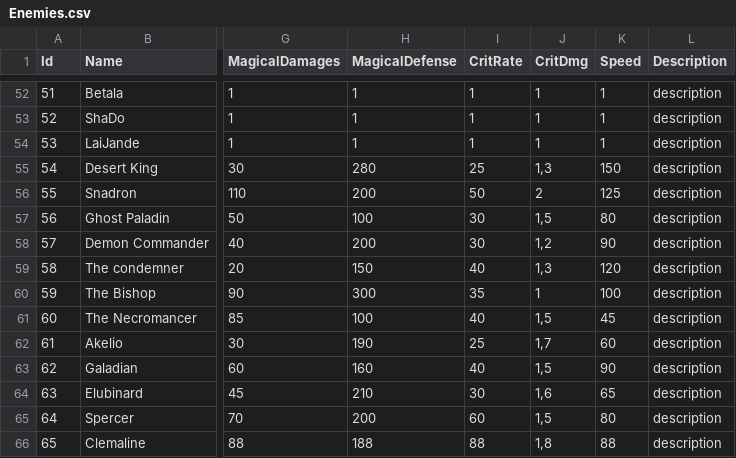
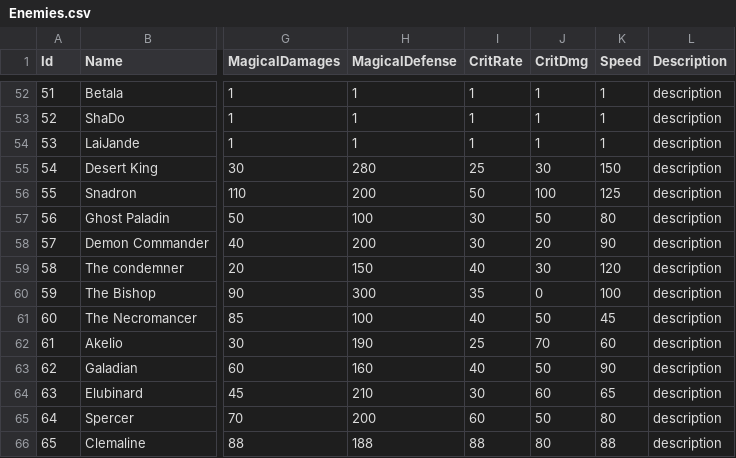
Before and after one commit to FrownGate/Ennisia, a CSV file: Assets/Editor/CSV/Enemies.csv, drawn as a sheet; only a part is shown, gaps mark what is left out; the diff names each change by its address in the sheet, - before the commit and + after, or states it on an @@ line.

```diff
--- a/Assets/Editor/CSV/Enemies.csv
+++ b/Assets/Editor/CSV/Enemies.csv
-J55 (CritDmg): 1,3
+J55 (CritDmg): 30
-J56 (CritDmg): 2
+J56 (CritDmg): 100
-J57 (CritDmg): 1,5
+J57 (CritDmg): 50
-J58 (CritDmg): 1,2
+J58 (CritDmg): 20
-J59 (CritDmg): 1,3
+J59 (CritDmg): 30
-J60 (CritDmg): 1
+J60 (CritDmg): 0
-J61 (CritDmg): 1,5
+J61 (CritDmg): 50
-J62 (CritDmg): 1,7
+J62 (CritDmg): 70
-J63 (CritDmg): 1,5
+J63 (CritDmg): 50
-J64 (CritDmg): 1,6
+J64 (CritDmg): 60
-J65 (CritDmg): 1,5
+J65 (CritDmg): 50
-J66 (CritDmg): 1,8
+J66 (CritDmg): 80
```
Also changed, not shown: 12 other files.
